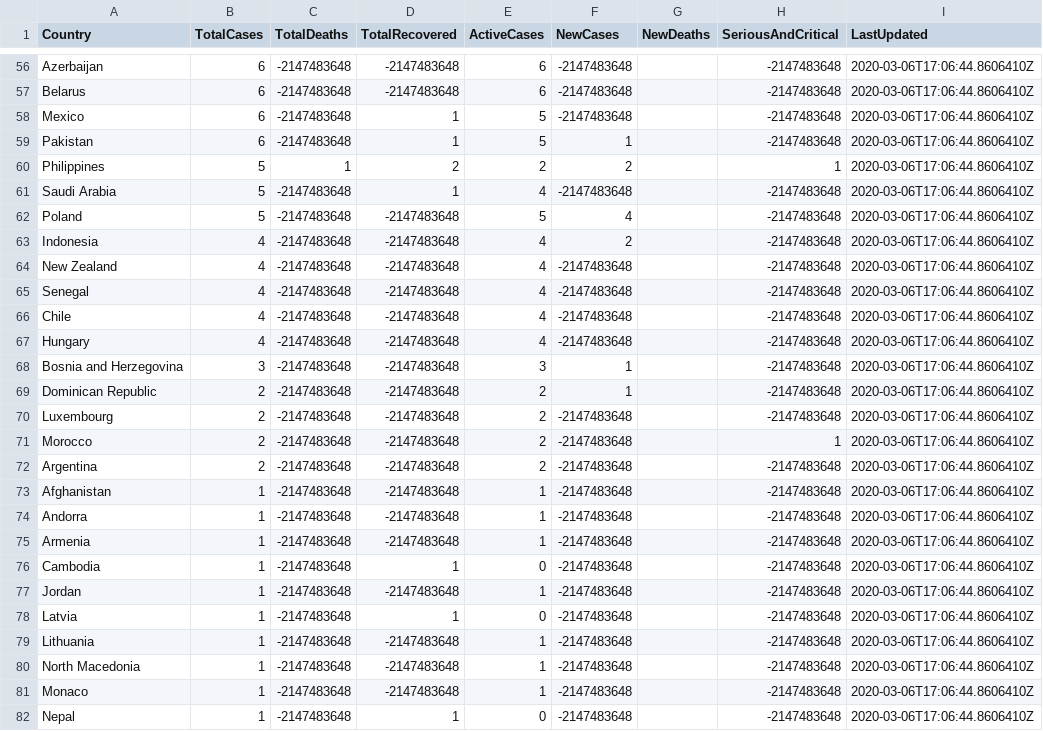
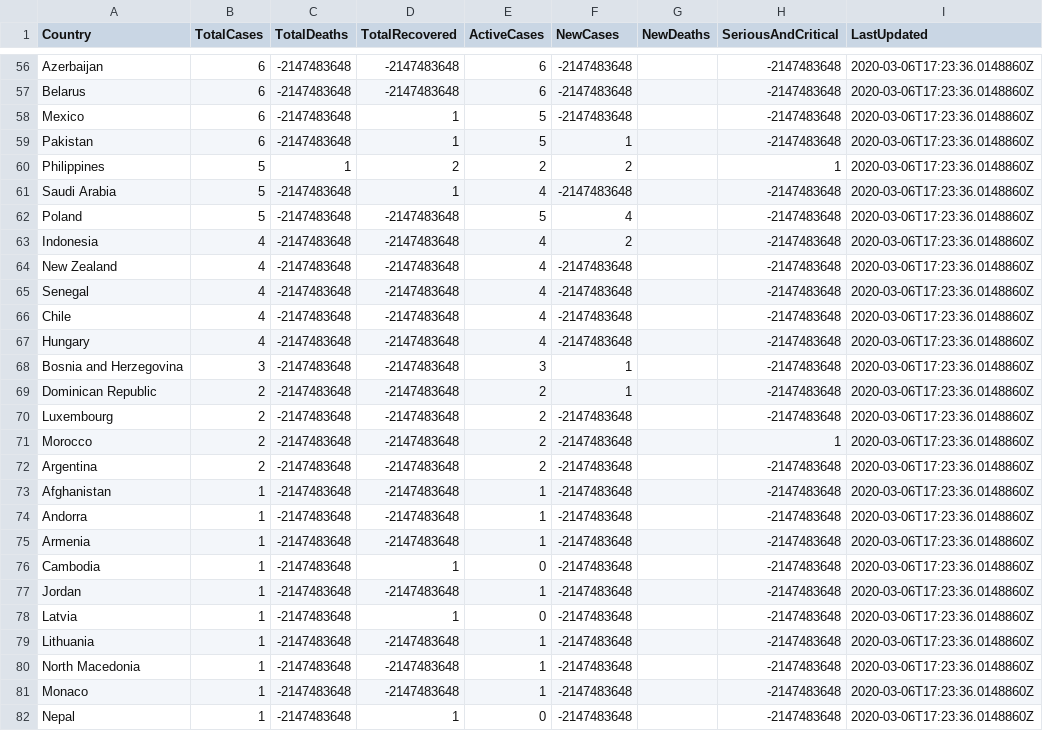
Before and after one commit to sgoguen/covid-19, a CSV file: CoronaFetch/data/world-o-meter/2020-03-06--17.csv, drawn as a sheet; only a part is shown, gaps mark what is left out; the diff covers the shown part only; the diff names each change by its address in the sheet, - before the commit and + after, or states it on an @@ line.

```diff
--- a/CoronaFetch/data/world-o-meter/2020-03-06--17.csv
+++ b/CoronaFetch/data/world-o-meter/2020-03-06--17.csv
-I56:I82 (LastUpdated): 2020-03-06T17:06:44.8606410Z
+I56:I82 (LastUpdated): 2020-03-06T17:23:36.0148860Z
```
Also changed, not shown: 2 added rows, 2 removed rows and 71 edited cells elsewhere in this file, 5 other files.
